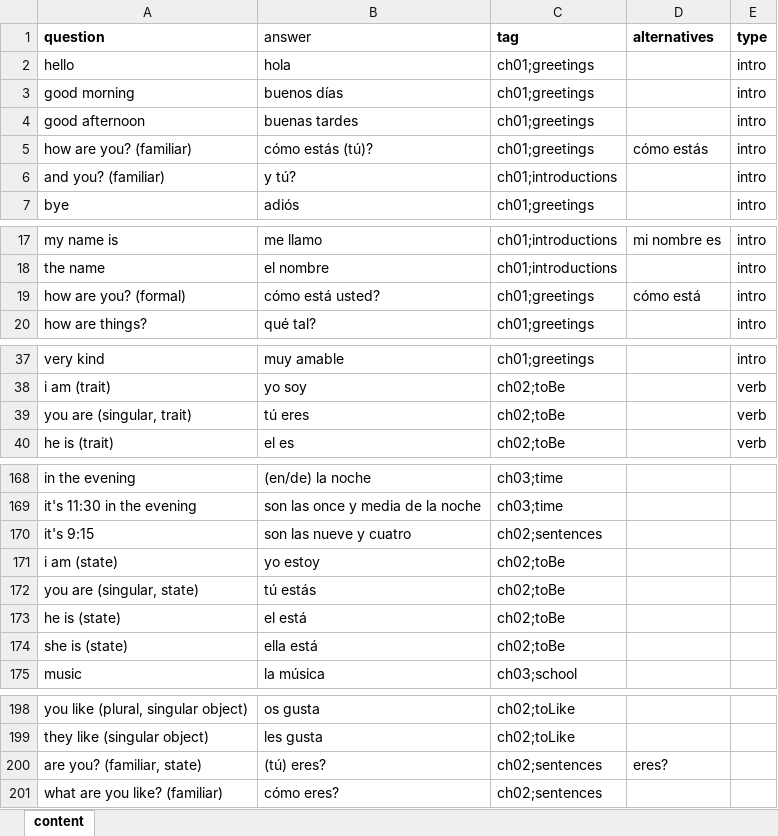
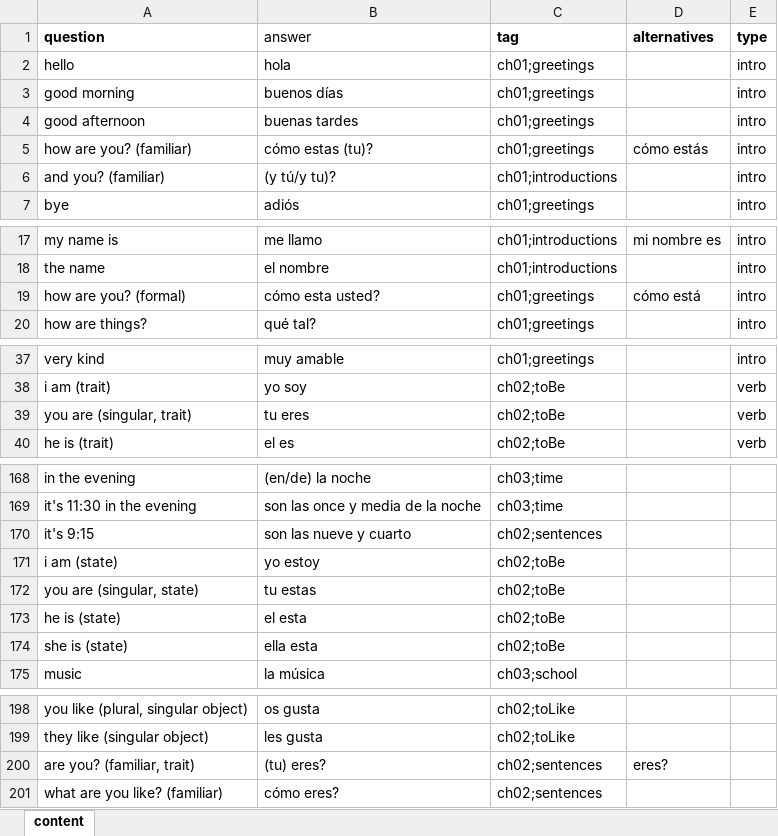
Before and after one commit to MatAff/QuizIt, an Excel workbook: data/spanish.xlsx, sheet content, drawn as a sheet; only a part is shown, gaps mark what is left out; values as stored, in another font and other column widths than the file's, no borders; the diff names each change by its address in the sheet, - before the commit and + after, or states it on an @@ line.

Commit message:
update content

```diff
--- a/data/spanish.xlsx (sheet content)
+++ b/data/spanish.xlsx (sheet content)
-B5 (answer): cómo estás (tú)?
+B5 (answer): cómo estas (tu)?
-B6 (answer): y tú?
+B6 (answer): (y tú/y tu)?
-B19 (answer): cómo está usted?
+B19 (answer): cómo esta usted?
-B39 (answer): tú eres
+B39 (answer): tu eres
-B170 (answer): son las nueve y cuatro
+B170 (answer): son las nueve y cuarto
-B172 (answer): tú estás
+B172 (answer): tu estas
-B173 (answer): el está
+B173 (answer): el esta
-B174 (answer): ella está
+B174 (answer): ella esta
-A200 (question): are you? (familiar, state)
+A200 (question): are you? (familiar, trait)
-B200 (answer): (tú) eres?
+B200 (answer): (tu) eres?
```
